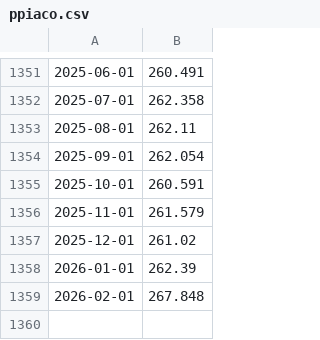
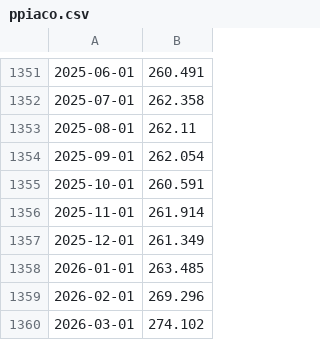
Before and after one commit to alexcabornero/TFG_US-Recession-Prediction-System-UOC, a CSV file: data/raw/ppiaco.csv, drawn as a sheet; only a part is shown, gaps mark what is left out.

```diff
--- a/data/raw/ppiaco.csv
+++ b/data/raw/ppiaco.csv
@@ -1355,5 +1355,6 @@
 2025-10-01,260.591
-2025-11-01,261.579
-2025-12-01,261.02
-2026-01-01,262.39
-2026-02-01,267.848
+2025-11-01,261.914
+2025-12-01,261.349
+2026-01-01,263.485
+2026-02-01,269.296
+2026-03-01,274.102
```
Also changed, not shown: data/processed/dataset_alineado.csv, data/raw/cpiaucsl.csv, 28 other files.
